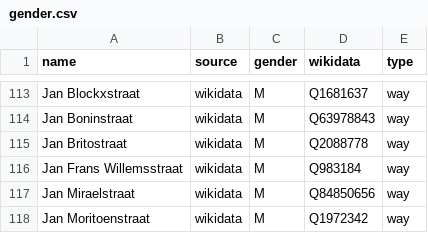
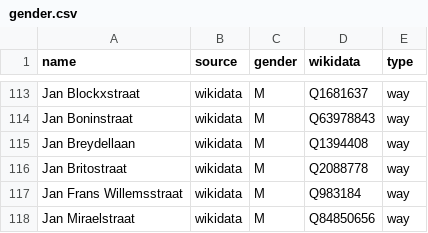
Before and after one commit to EqualStreetNames/equalstreetnames-brugge, a CSV file: data/gender.csv, drawn as a sheet; only a part is shown, gaps mark what is left out; the shorter side is filled out with more unchanged rows; the diff names each change by its address in the sheet, - before the commit and + after, or states it on an @@ line.

```diff
--- a/data/gender.csv
+++ b/data/gender.csv
+row 115: Jan Breydellaan | wikidata | M | Q1394408 | way
```
Also changed, not shown: data/other.csv, 3 other files.
